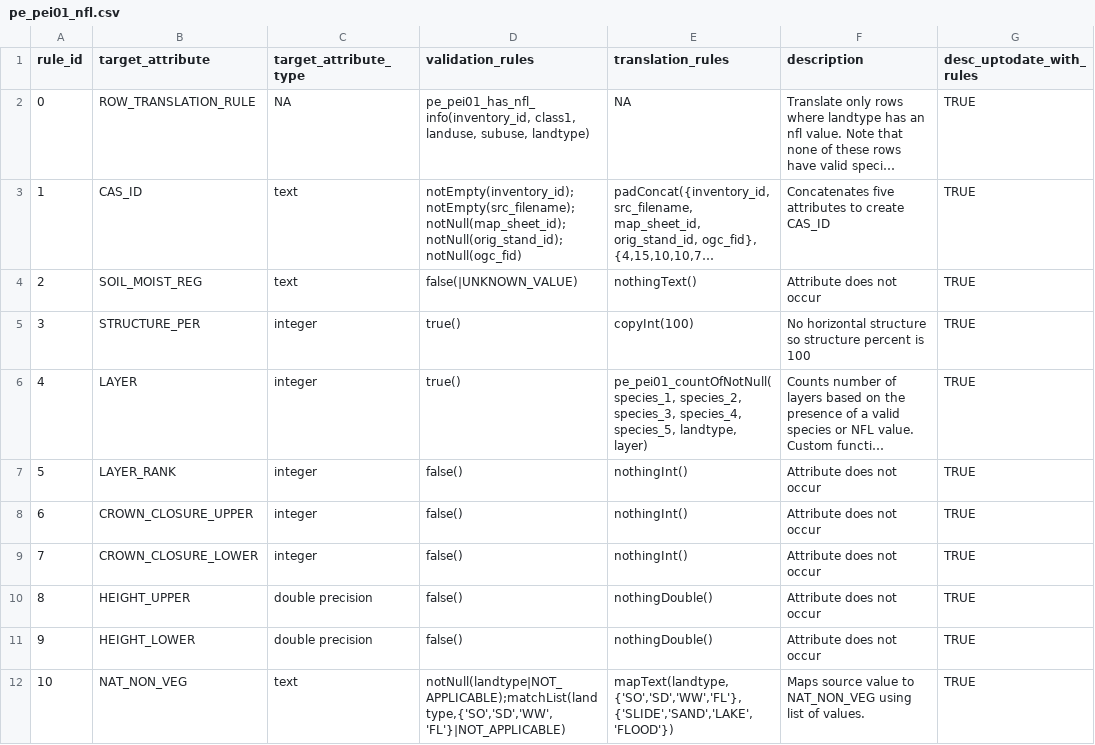
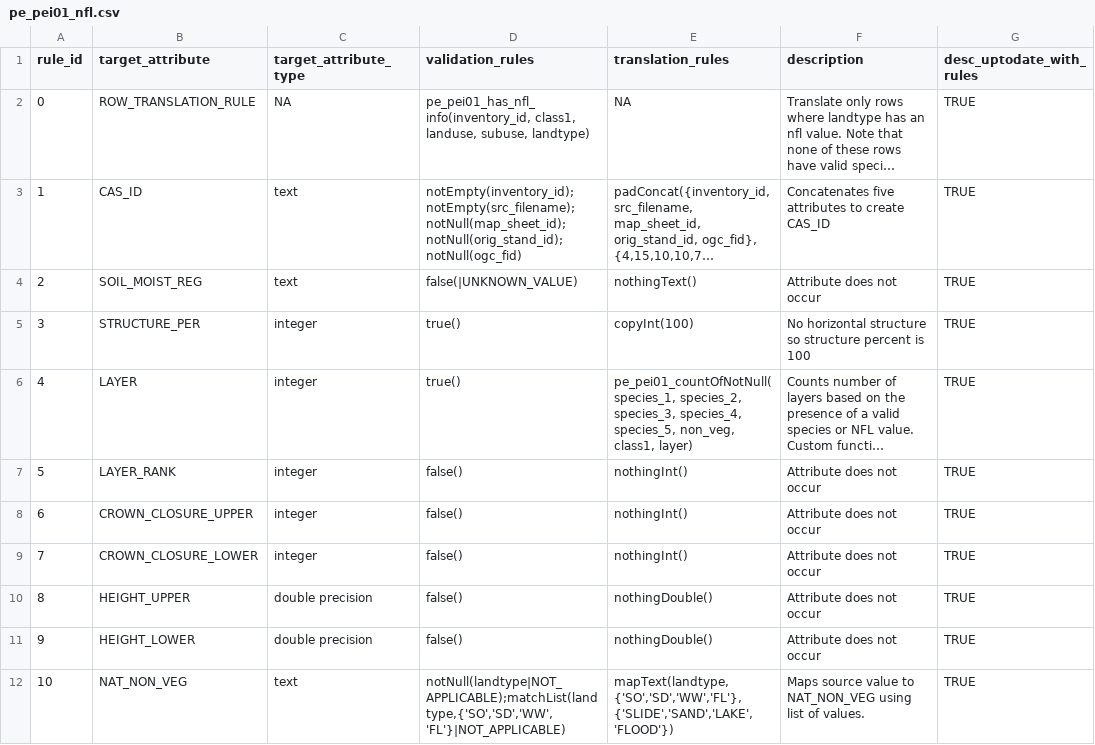
Before and after one commit to mtCarto/CASFRI, a CSV file: translation/tables/pe_pei01_nfl.csv, drawn as a sheet; only a part is shown; long unchanged cells end in …; the diff names each change by its address in the sheet, - before the commit and + after, or states it on an @@ line.

```diff
--- a/translation/tables/pe_pei01_nfl.csv
+++ b/translation/tables/pe_pei01_nfl.csv
-E6 (translation_rules): …species_4, species_5, landtype, layer)
+E6 (translation_rules): …species_4, species_5, non_veg, class1, layer)
```
Also changed, not shown: translation/tables/attribute_dependencies.csv.
